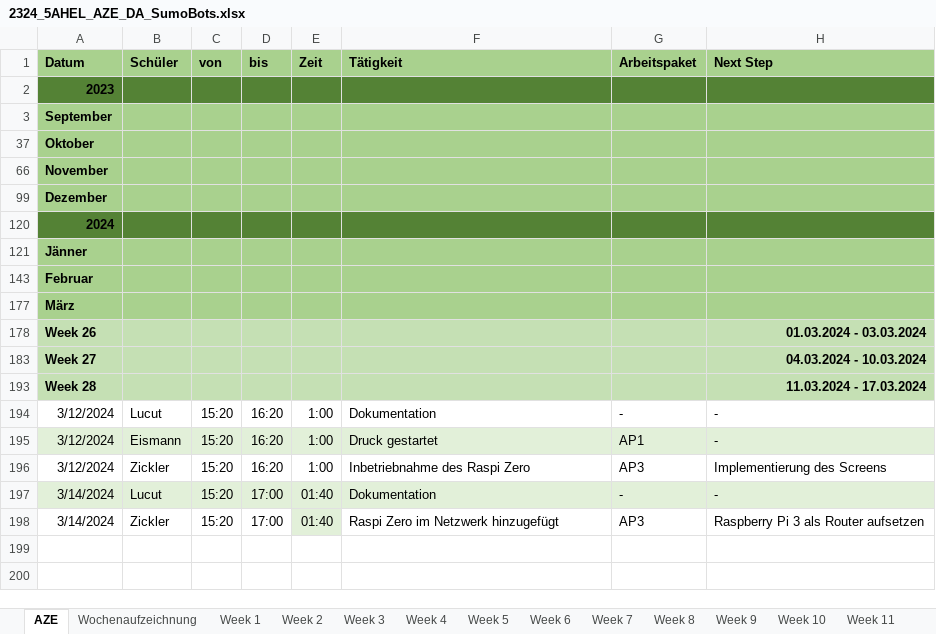
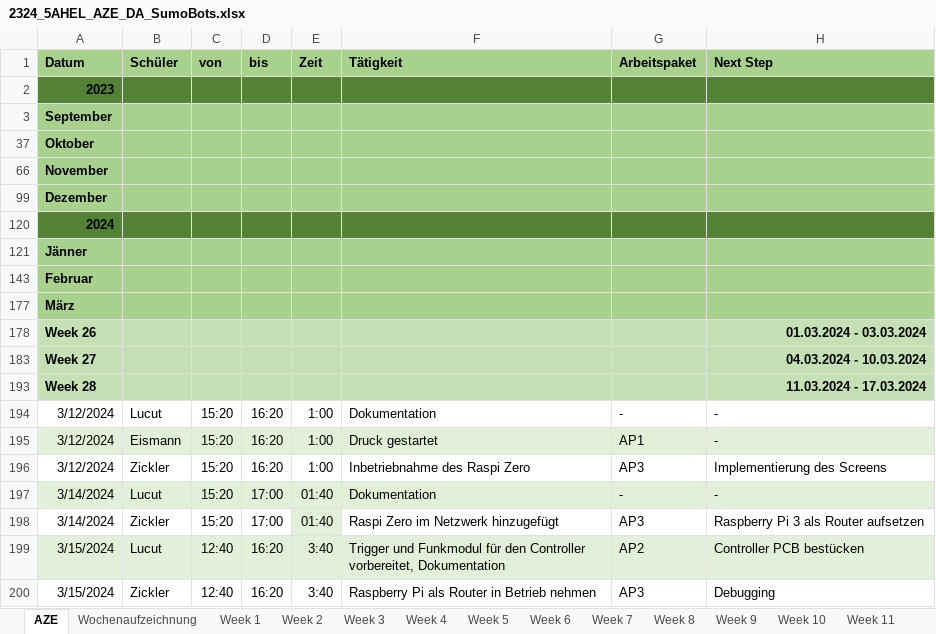
Before and after one commit to RoteRuebe/diplomarbeit, an Excel workbook: 2324_5AHEL_AZE_DA_SumoBots.xlsx, sheet AZE, drawn as a sheet; values as stored, in another font and other column widths than the file's, no borders; the diff names each change by its address in the sheet, - before the commit and + after, or states it on an @@ line.

```diff
--- a/2324_5AHEL_AZE_DA_SumoBots.xlsx (sheet AZE)
+++ b/2324_5AHEL_AZE_DA_SumoBots.xlsx (sheet AZE)
+row 199: 3/15/2024 | Lucut | 12:40 | 16:20 | 3:40 | Trigger und Funkmodul für den Controller vorbereitet, Dokumentation | AP2 | Controller PCB bestücken
+row 200: 3/15/2024 | Zickler | 12:40 | 16:20 | 3:40 | Raspberry Pi als Router in Betrieb nehmen | AP3 | Debugging
```
Also changed, not shown: sheet Week 28, formulas that keep their value, charts or pictures, 1 other file.
